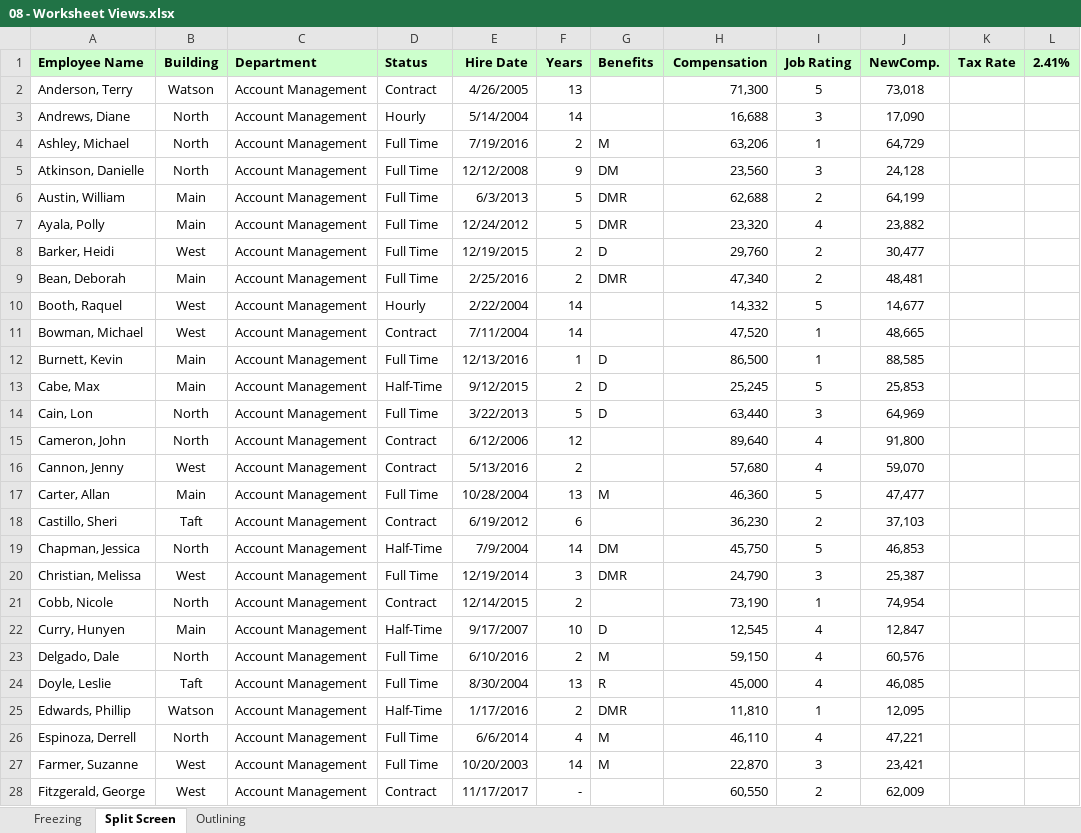
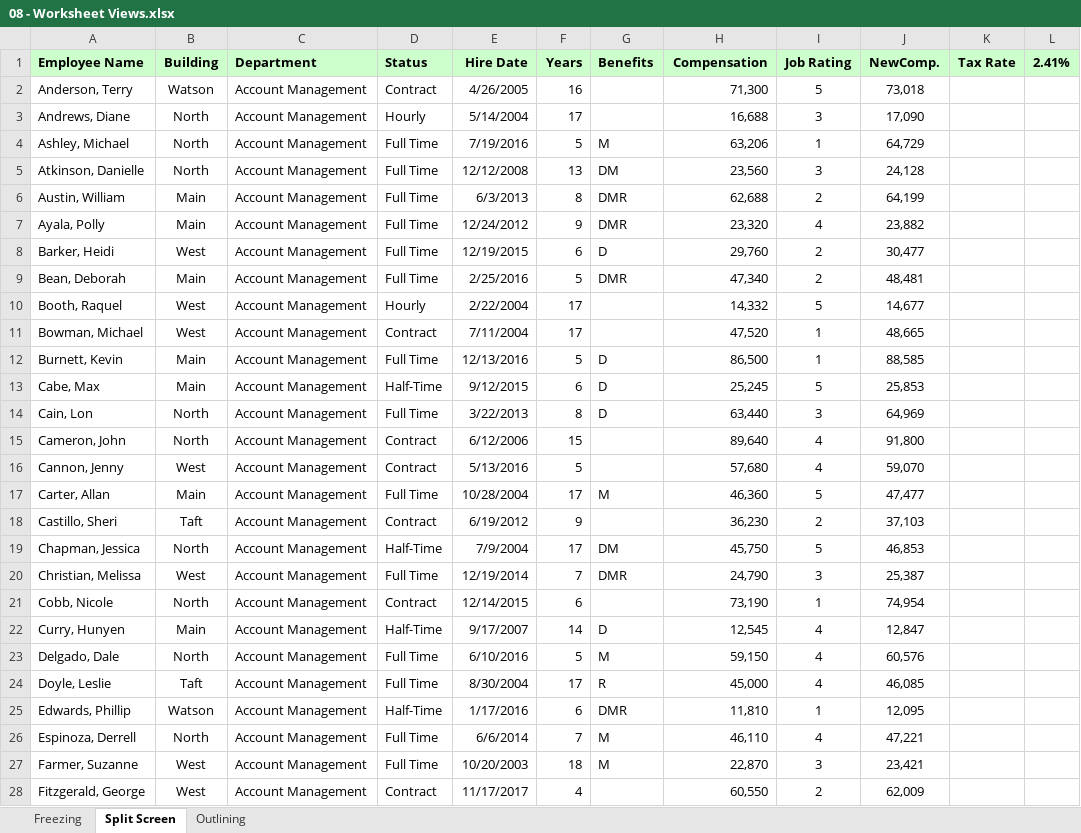
Before and after one commit to Muntaha-Islam0019/Excel-Esseential-Training, an Excel workbook: Resources/Exercise Files/Ch08/08 - Worksheet Views.xlsx, sheet Split Screen, drawn as a sheet; only a part is shown; values as stored, in another font and other column widths than the file's, no borders; the diff covers the shown part only; the diff names each change by its address in the sheet, - before the commit and + after, or states it on an @@ line.

Commit message:
End of Chapter 08.

```diff
--- a/Resources/Exercise Files/Ch08/08 - Worksheet Views.xlsx (sheet Split Screen)
+++ b/Resources/Exercise Files/Ch08/08 - Worksheet Views.xlsx (sheet Split Screen)
-F2 (Years): 13
+F2 (Years): 16
-F3 (Years): 14
+F3 (Years): 17
-F4 (Years): 2
+F4 (Years): 5
-F5 (Years): 9
+F5 (Years): 13
-F6 (Years): 5
+F6 (Years): 8
-F7 (Years): 5
+F7 (Years): 9
-F8 (Years): 2
+F8 (Years): 6
-F9 (Years): 2
+F9 (Years): 5
-F10:F11 (Years): 14
+F10:F11 (Years): 17
-F12 (Years): 1
+F12 (Years): 5
-F13 (Years): 2
+F13 (Years): 6
-F14 (Years): 5
+F14 (Years): 8
-F15 (Years): 12
+F15 (Years): 15
-F16 (Years): 2
+F16 (Years): 5
-F17 (Years): 13
+F17 (Years): 17
-F18 (Years): 6
+F18 (Years): 9
-F19 (Years): 14
+F19 (Years): 17
-F20 (Years): 3
+F20 (Years): 7
-F21 (Years): 2
+F21 (Years): 6
-F22 (Years): 10
+F22 (Years): 14
-F23 (Years): 2
+F23 (Years): 5
-F24 (Years): 13
+F24 (Years): 17
-F25 (Years): 2
+F25 (Years): 6
-F26 (Years): 4
+F26 (Years): 7
-F27 (Years): 14
+F27 (Years): 18
-F28 (Years): -
+F28 (Years): 4
```
Also changed, not shown: 714 edited cells and cell formats elsewhere in this sheet, sheet Freezing.
